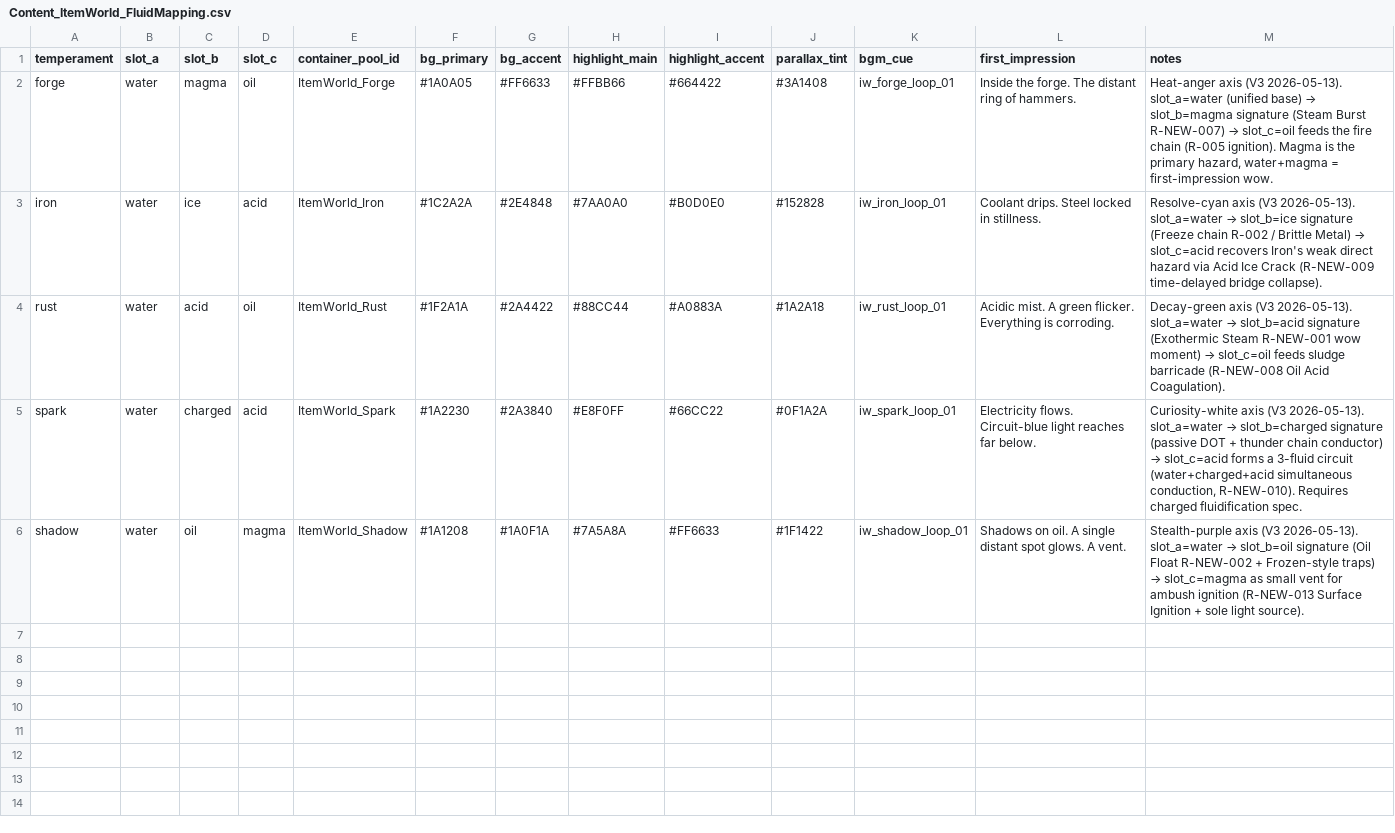
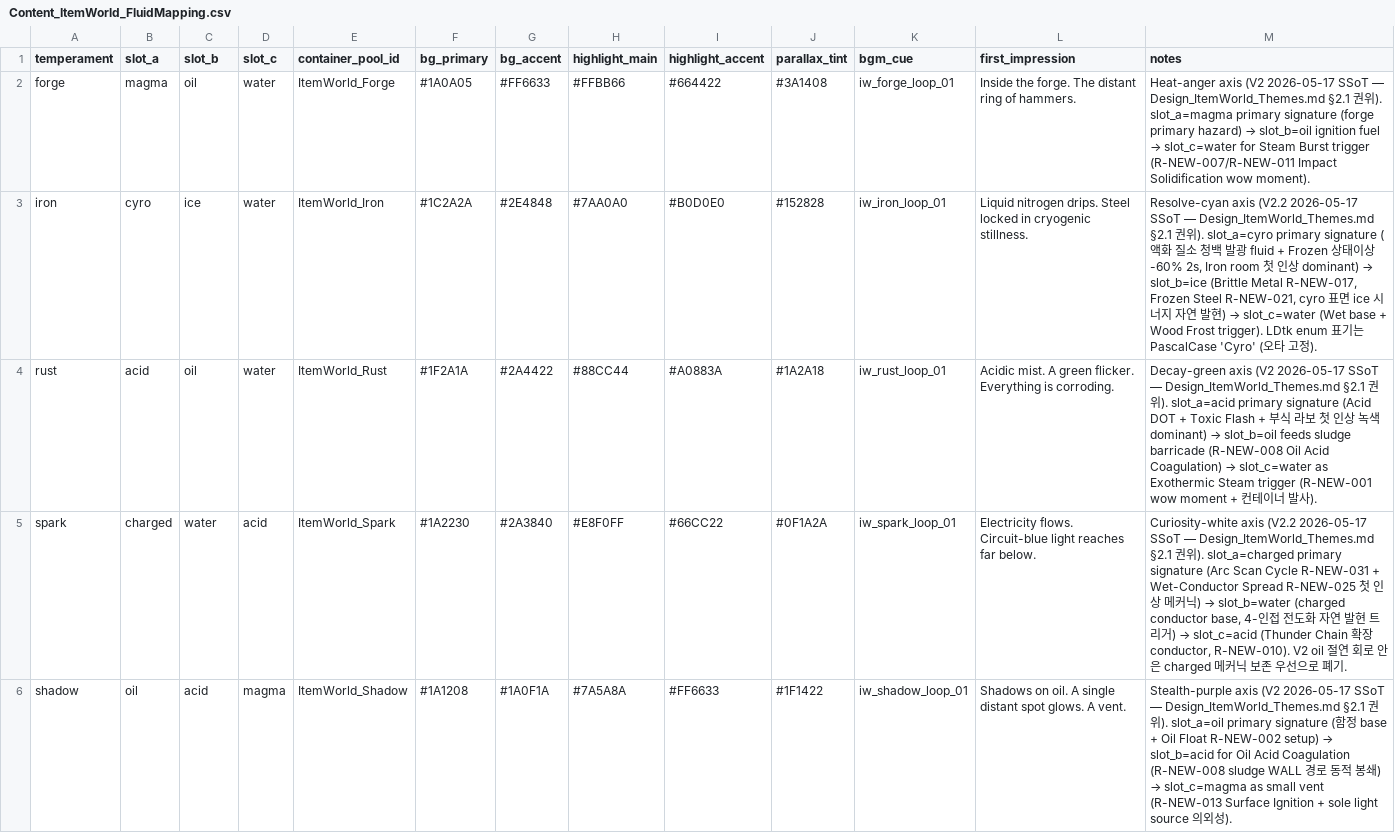
Before and after one commit to Biskraft/ProjectAbyss, a CSV file: Sheets/Content_ItemWorld_FluidMapping.csv, drawn as a sheet.

```diff
--- a/Sheets/Content_ItemWorld_FluidMapping.csv
+++ b/Sheets/Content_ItemWorld_FluidMapping.csv
@@ -1,6 +1,6 @@
 temperament,slot_a,slot_b,slot_c,container_pool_id,bg_primary,bg_accent,highlight_main,highlight_accent,parallax_tint,bgm_cue,first_impression,notes
-forge,water,magma,oil,ItemWorld_Forge,#1A0A05,#FF6633,#FFBB66,#664422,#3A1408,iw_forge_loop_01,"Inside the forge. The distant ring of hammers.","Heat-anger axis (V3 2026-05-13). slot_a=water (unified base) → slot_b=magma signature (Steam Burst R-NEW-007) → slot_c=oil feeds the fire chain (R-005 ignition). Magma is the primary hazard, water+magma = first-impression wow."
-iron,water,ice,acid,ItemWorld_Iron,#1C2A2A,#2E4848,#7AA0A0,#B0D0E0,#152828,iw_iron_loop_01,"Coolant drips. Steel locked in stillness.","Resolve-cyan axis (V3 2026-05-13). slot_a=water → slot_b=ice signature (Freeze chain R-002 / Brittle Metal) → slot_c=acid recovers Iron's weak direct hazard via Acid Ice Crack (R-NEW-009 time-delayed bridge collapse)."
-rust,water,acid,oil,ItemWorld_Rust,#1F2A1A,#2A4422,#88CC44,#A0883A,#1A2A18,iw_rust_loop_01,"Acidic mist. A green flicker. Everything is corroding.","Decay-green axis (V3 2026-05-13). slot_a=water → slot_b=acid signature (Exothermic Steam R-NEW-001 wow moment) → slot_c=oil feeds sludge barricade (R-NEW-008 Oil Acid Coagulation)."
-spark,water,charged,acid,ItemWorld_Spark,#1A2230,#2A3840,#E8F0FF,#66CC22,#0F1A2A,iw_spark_loop_01,"Electricity flows. Circuit-blue light reaches far below.","Curiosity-white axis (V3 2026-05-13). slot_a=water → slot_b=charged signature (passive DOT + thunder chain conductor) → slot_c=acid forms a 3-fluid circuit (water+charged+acid simultaneous conduction, R-NEW-010). Requires charged fluidification spec."
-shadow,water,oil,magma,ItemWorld_Shadow,#1A1208,#1A0F1A,#7A5A8A,#FF6633,#1F1422,iw_shadow_loop_01,"Shadows on oil. A single distant spot glows. A vent.","Stealth-purple axis (V3 2026-05-13). slot_a=water → slot_b=oil signature (Oil Float R-NEW-002 + Frozen-style traps) → slot_c=magma as small vent for ambush ignition (R-NEW-013 Surface Ignition + sole light source)."
+forge,magma,oil,water,ItemWorld_Forge,#1A0A05,#FF6633,#FFBB66,#664422,#3A1408,iw_forge_loop_01,"Inside the forge. The distant ring of hammers.","Heat-anger axis (V2 2026-05-17 SSoT — Design_ItemWorld_Themes.md §2.1 권위). slot_a=magma primary signature (forge primary hazard) → slot_b=oil ignition fuel → slot_c=water for Steam Burst trigger (R-NEW-007/R-NEW-011 Impact Solidification wow moment)."
+iron,cyro,ice,water,ItemWorld_Iron,#1C2A2A,#2E4848,#7AA0A0,#B0D0E0,#152828,iw_iron_loop_01,"Liquid nitrogen drips. Steel locked in cryogenic stillness.","Resolve-cyan axis (V2.2 2026-05-17 SSoT — Design_ItemWorld_Themes.md §2.1 권위). slot_a=cyro primary signature (액화 질소 청백 발광 fluid + Frozen 상태이상 -60% 2s, Iron room 첫 인상 dominant) → slot_b=ice (Brittle Metal R-NEW-017, Frozen Steel R-NEW-021, cyro 표면 ice 시너지 자연 발현) → slot_c=water (Wet base + Wood Frost trigger). LDtk enum 표기는 PascalCase 'Cyro' (오타 고정)."
+rust,acid,oil,water,ItemWorld_Rust,#1F2A1A,#2A4422,#88CC44,#A0883A,#1A2A18,iw_rust_loop_01,"Acidic mist. A green flicker. Everything is corroding.","Decay-green axis (V2 2026-05-17 SSoT — Design_ItemWorld_Themes.md §2.1 권위). slot_a=acid primary signature (Acid DOT + Toxic Flash + 부식 라보 첫 인상 녹색 dominant) → slot_b=oil feeds sludge barricade (R-NEW-008 Oil Acid Coagulation) → slot_c=water as Exothermic Steam trigger (R-NEW-001 wow moment + 컨테이너 발사)."
+spark,charged,water,acid,ItemWorld_Spark,#1A2230,#2A3840,#E8F0FF,#66CC22,#0F1A2A,iw_spark_loop_01,"Electricity flows. Circuit-blue light reaches far below.","Curiosity-white axis (V2.2 2026-05-17 SSoT — Design_ItemWorld_Themes.md §2.1 권위). slot_a=charged primary signature (Arc Scan Cycle R-NEW-031 + Wet-Conductor Spread R-NEW-025 첫 인상 메커닉) → slot_b=water (charged conductor base, 4-인접 전도화 자연 발현 트리거) → slot_c=acid (Thunder Chain 확장 conductor, R-NEW-010). V2 oil 절연 회로 안은 charged 메커닉 보존 우선으로 폐기."
+shadow,oil,acid,magma,ItemWorld_Shadow,#1A1208,#1A0F1A,#7A5A8A,#FF6633,#1F1422,iw_shadow_loop_01,"Shadows on oil. A single distant spot glows. A vent.","Stealth-purple axis (V2 2026-05-17 SSoT — Design_ItemWorld_Themes.md §2.1 권위). slot_a=oil primary signature (함정 base + Oil Float R-NEW-002 setup) → slot_b=acid for Oil Acid Coagulation (R-NEW-008 sludge WALL 경로 동적 봉쇄) → slot_c=magma as small vent (R-NEW-013 Surface Ignition + sole light source 의외성)."
```
Also changed, not shown: Sheets/Content_Localization.csv, Sheets/Content_System_FluidTypes.csv, 35 other files.
